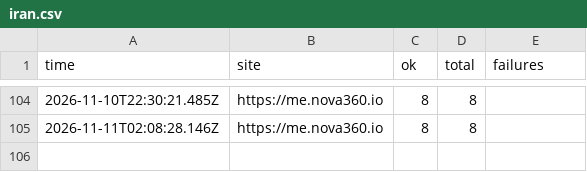
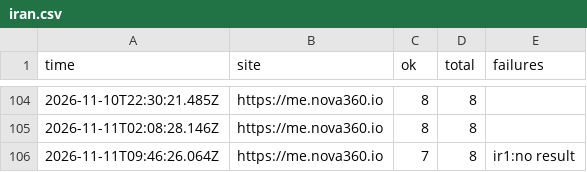
Before and after one commit to johnkangari/nova360-uptime, a CSV file: log/iran.csv, drawn as a sheet; only a part is shown, gaps mark what is left out; the diff names each change by its address in the sheet, - before the commit and + after, or states it on an @@ line.

Commit message:
Iran check 2026-11-11T09:46

```diff
--- a/log/iran.csv
+++ b/log/iran.csv
+row 106: 2026-11-11T09:46:26.064Z | https://me.nova360.io | 7 | 8 | ir1:no result
```
